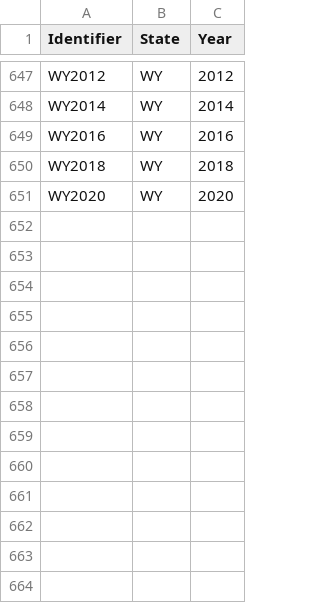
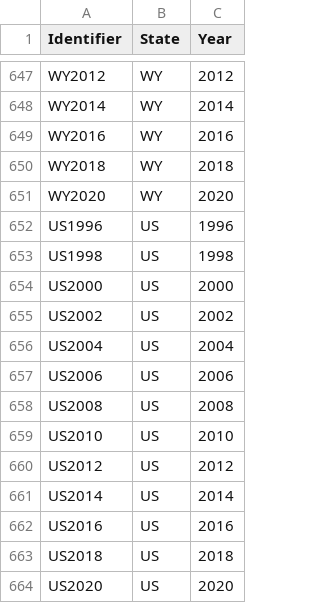
Before and after one commit to cfinst/cfinst.github.io, a CSV file: data/CSVs/Laws_00_IdentifierTable.csv, drawn as a sheet; only a part is shown, gaps mark what is left out.

```diff
--- a/data/CSVs/Laws_00_IdentifierTable.csv
+++ b/data/CSVs/Laws_00_IdentifierTable.csv
@@ -651 +651,14 @@ Identifier,State,Year
 "WY2020","WY","2020"
+"US1996","US","1996"
+"US1998","US","1998"
+"US2000","US","2000"
+"US2002","US","2002"
+"US2004","US","2004"
+"US2006","US","2006"
+"US2008","US","2008"
+"US2010","US","2010"
+"US2012","US","2012"
+"US2014","US","2014"
+"US2016","US","2016"
+"US2018","US","2018"
+"US2020","US","2020"
```
Also changed, not shown: 14 other files.
